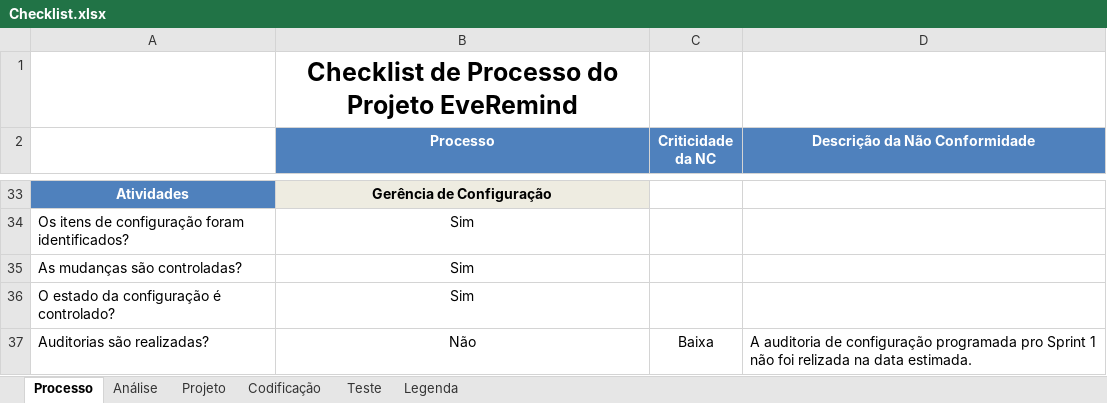
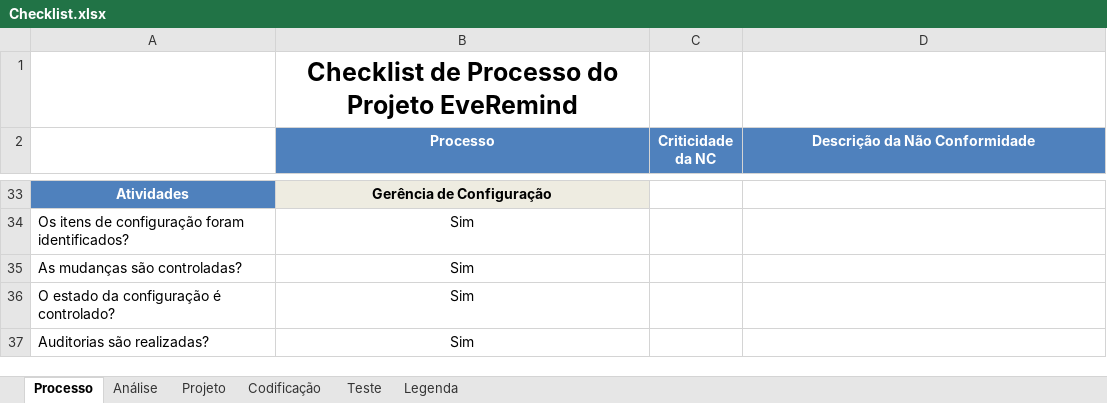
Before and after one commit to leonardofreitass/P.I.-ES-UFG-2015-BIJLMMV, an Excel workbook: Artefatos de Documentação/Processo Aplicado/EveRemind/7-Garantia da Qualidade/Checklist.xlsx, sheet Processo, drawn as a sheet; only a part is shown, gaps mark what is left out; values as stored, in another font and other column widths than the file's, no borders; removed rows and columns are numbered as before the commit, all else as after; the diff names each change by its address in the sheet, - before the commit and + after, or states it on an @@ line.

Commit message:
[GQA] Realização do Checklist do Sprint 3.

```diff
--- a/Artefatos de Documentação/Processo Aplicado/EveRemind/7-Garantia da Qualidade/Checklist.xlsx (sheet Processo)
+++ b/Artefatos de Documentação/Processo Aplicado/EveRemind/7-Garantia da Qualidade/Checklist.xlsx (sheet Processo)
-row 37: Auditorias são realizadas? | Não | Baixa | A auditoria de configuração programada pro Sprint 1 não foi relizada na data estimada.
+row 37: Auditorias são realizadas? | Sim
```
Also changed, not shown: sheet Codificação, sheet Teste, Artefatos de Documentação/Processo Aplicado/EveRemind/7-Garantia da Qualidade/Registro de Não Conformidade.xlsx, 4 other files.
